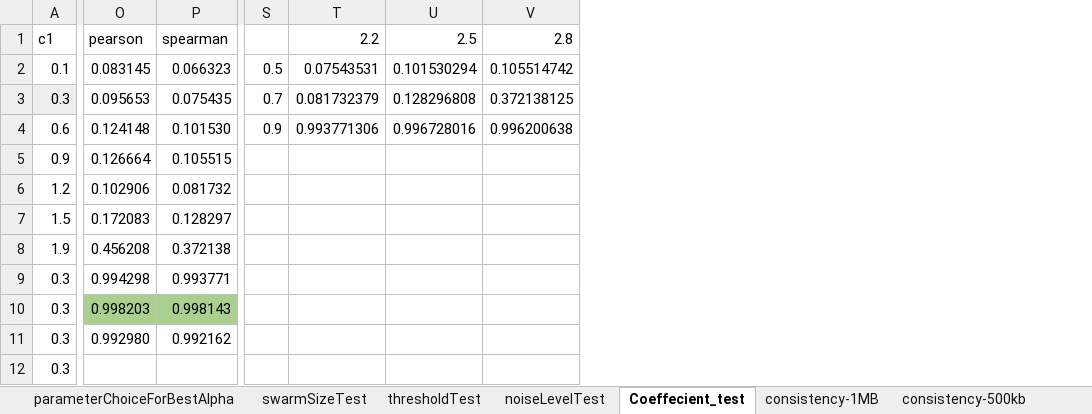
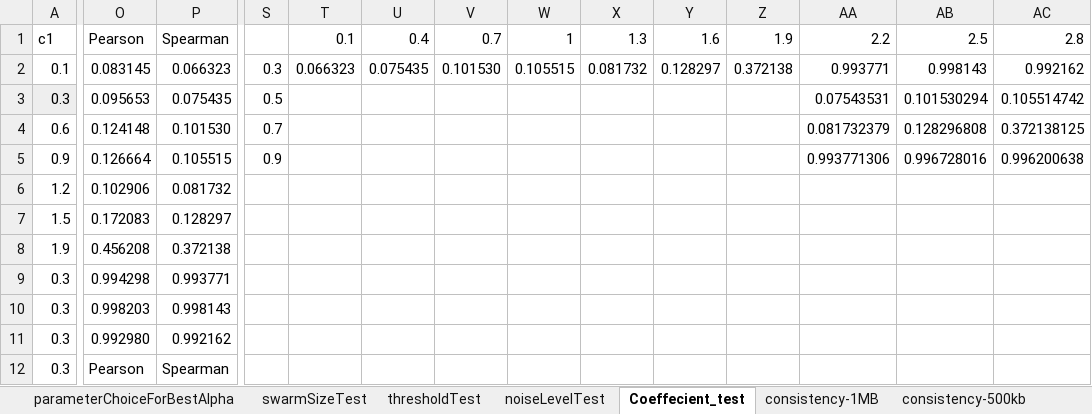
Before and after one commit to OluwadareLab/ParticleChromo3D, an Excel workbook: Results/ResultsTest1.xlsx, sheet Coeffecient_test, drawn as a sheet; only a part is shown, gaps mark what is left out; values as stored, in another font and other column widths than the file's, no borders; charts and pictures not drawn; addresses are those after the commit; the diff covers the shown part only; the diff names each change by its address in the sheet, - before the commit and + after, or states it on an @@ line.

```diff
--- a/Results/ResultsTest1.xlsx (sheet Coeffecient_test)
+++ b/Results/ResultsTest1.xlsx (sheet Coeffecient_test)
+column T, rows 1-2: 0.1 | 0.066323
+column U, rows 1-2: 0.4 | 0.075435
+column V, rows 1-2: 0.7 | 0.101530
+column W, rows 1-2: 1 | 0.105515
+column X, rows 1-2: 1.3 | 0.081732
+column Y, rows 1-2: 1.6 | 0.128297
+column Z, rows 1-2: 1.9 | 0.372138
-O1: pearson
+O1: Pearson
-P1: spearman
+P1: Spearman
-S2: 0.5
+S2: 0.3
-AA2: 0.07543531
+AA2: 0.993771
-AB2: 0.101530294
+AB2: 0.998143
-AC2: 0.105514742
+AC2: 0.992162
-S3: 0.7
+S3: 0.5
-AA3: 0.081732379
+AA3: 0.07543531
-AB3: 0.128296808
+AB3: 0.101530294
-AC3: 0.372138125
+AC3: 0.105514742
-S4: 0.9
+S4: 0.7
-AA4: 0.993771306
+AA4: 0.081732379
-AB4: 0.996728016
+AB4: 0.128296808
-AC4: 0.996200638
+AC4: 0.372138125
-S5: (empty)
+S5: 0.9
-AA5: (empty)
+AA5: 0.993771306
-AB5: (empty)
+AB5: 0.996728016
-AC5: (empty)
+AC5: 0.996200638
-O10:P10 fill: #A9D08E
+O10:P10 fill: none
-O12: (empty)
+O12: Pearson
-P12: (empty)
+P12: Spearman
```
Also changed, not shown: 3 added rows, 3 removed rows and 10 edited cells elsewhere in this sheet, charts or pictures, 3 other files.
